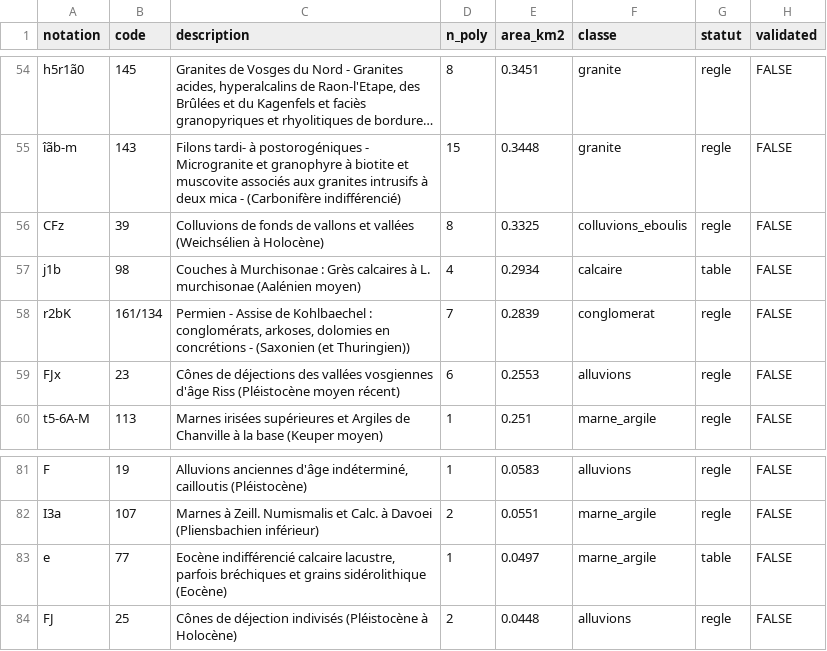
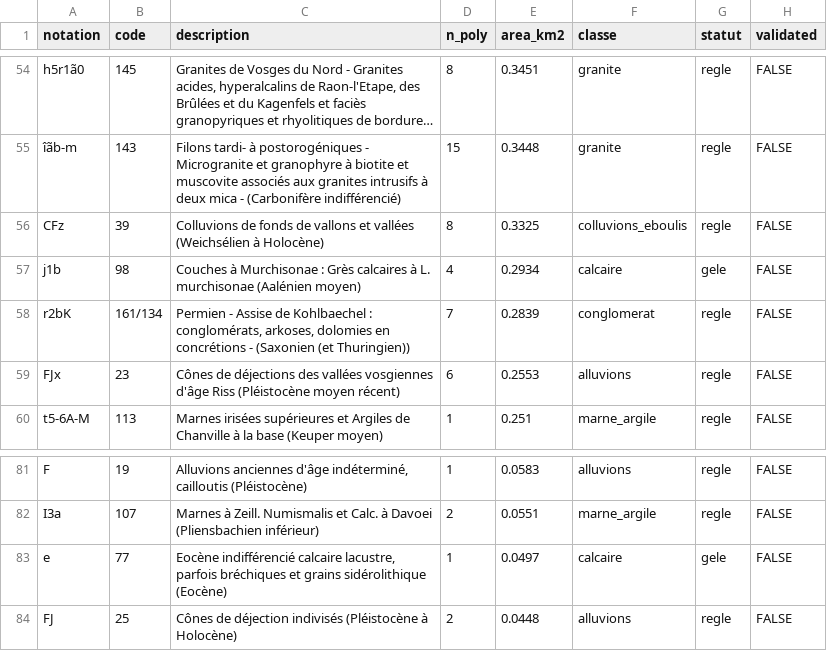
Before and after one commit to pobsteta/sylvostation, a CSV file: inst/extdata/lithologie_massif_test.csv, drawn as a sheet; only a part is shown, gaps mark what is left out; long unchanged cells end in ….

```diff
--- a/inst/extdata/lithologie_massif_test.csv
+++ b/inst/extdata/lithologie_massif_test.csv
@@ -56,3 +56,3 @@
 "CFz","39","Colluvions de fonds de vallons et vallées (Weichsélien à Holocène)",8,0.3325,"colluvions_eboulis","regle",FALSE
-"j1b","98","Couches à Murchisonae : Grès calcaires à L. murchisonae (Aalénien moyen)",4,0.2934,"calcaire","table",FALSE
+"j1b","98","Couches à Murchisonae : Grès calcaires à L. murchisonae (Aalénien moyen)",4,0.2934,"calcaire","gele",FALSE
 "r2bK","161/134","Permien - Assise de Kohlbaechel : conglomérats, arkoses, dolomies en concrétions - (Saxonien (et Thuringien))",7,0.2839,"conglomerat","regle",FALSE
@@ -82,3 +82,3 @@
 "I3a","107","Marnes à Zeill. Numismalis et Calc. à Davoei (Pliensbachien inférieur)",2,0.0551,"marne_argile","regle",FALSE
-"e","77","Eocène indifférencié calcaire lacustre, parfois bréchiques et grains sidérolithique (Eocène)",1,0.0497,"marne_argile","table",FALSE
+"e","77","Eocène indifférencié calcaire lacustre, parfois bréchiques et grains sidérolithique (Eocène)",1,0.0497,"calcaire","gele",FALSE
 "FJ","25","Cônes de déjection indivisés (Pléistocène à Holocène)",2,0.0448,"alluvions","regle",FALSE
```
Also changed, not shown: inst/extdata/lithologie_notations.csv, 8 other files.
